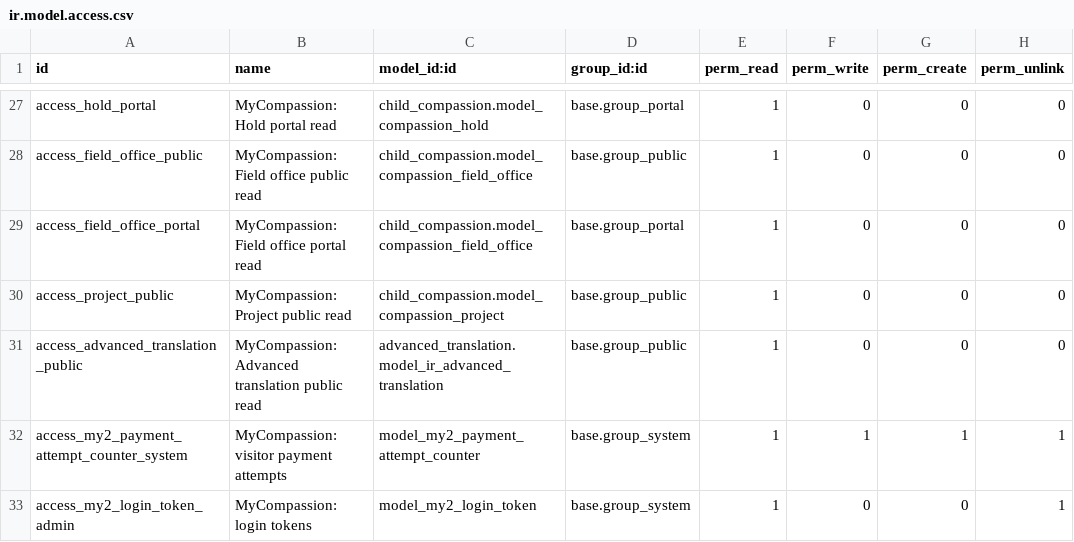
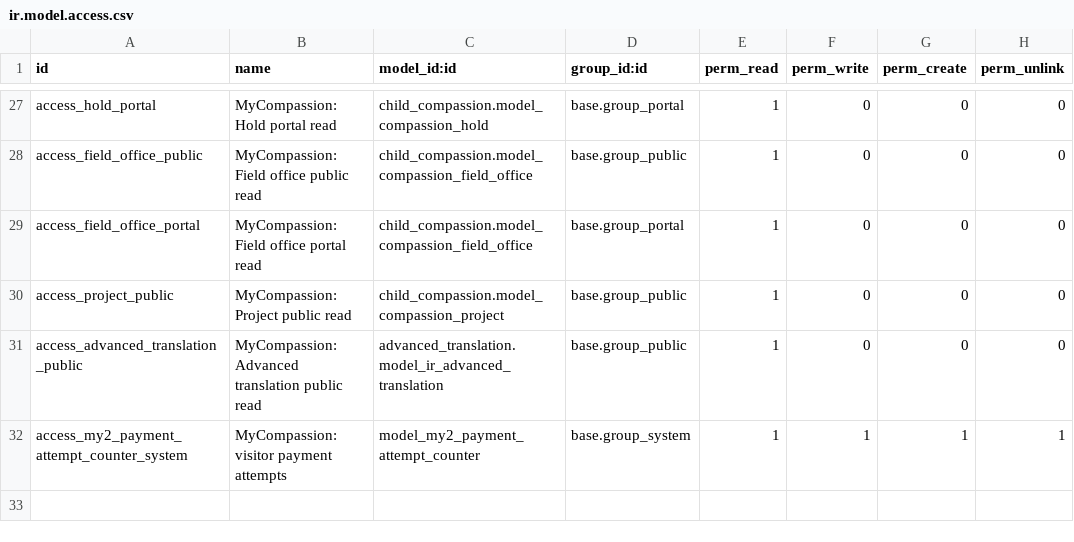
Before and after one commit to CompassionCH/compassion-website, a CSV file: my_compassion/security/ir.model.access.csv, drawn as a sheet; only a part is shown, gaps mark what is left out.

```diff
--- a/my_compassion/security/ir.model.access.csv
+++ b/my_compassion/security/ir.model.access.csv
@@ -32,2 +32 @@ access_advanced_translation_public,MyCompassion: Advanced translation public rea
 access_my2_payment_attempt_counter_system,MyCompassion: visitor payment attempts,model_my2_payment_attempt_counter,base.group_system,1,1,1,1
-access_my2_login_token_admin,MyCompassion: login tokens,model_my2_login_token,base.group_system,1,0,0,1
```
Also changed, not shown: muskathlon/security/ir.model.access.csv, 17 other files.
